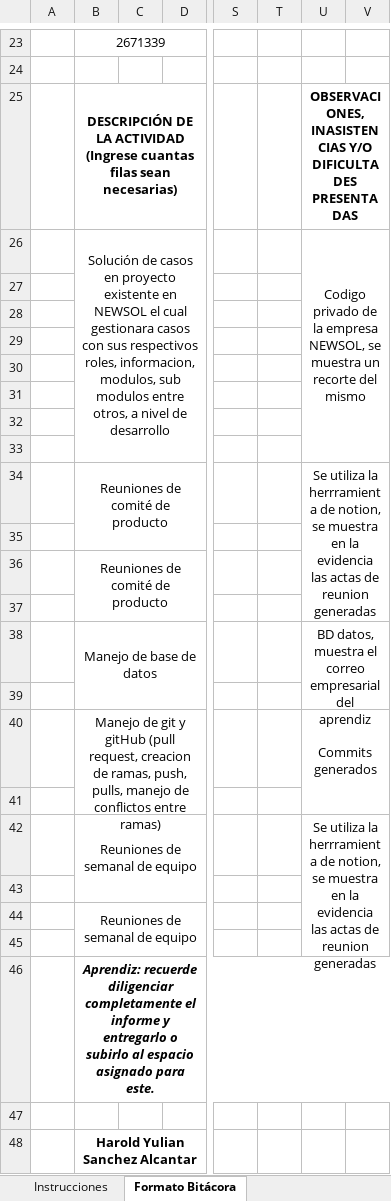
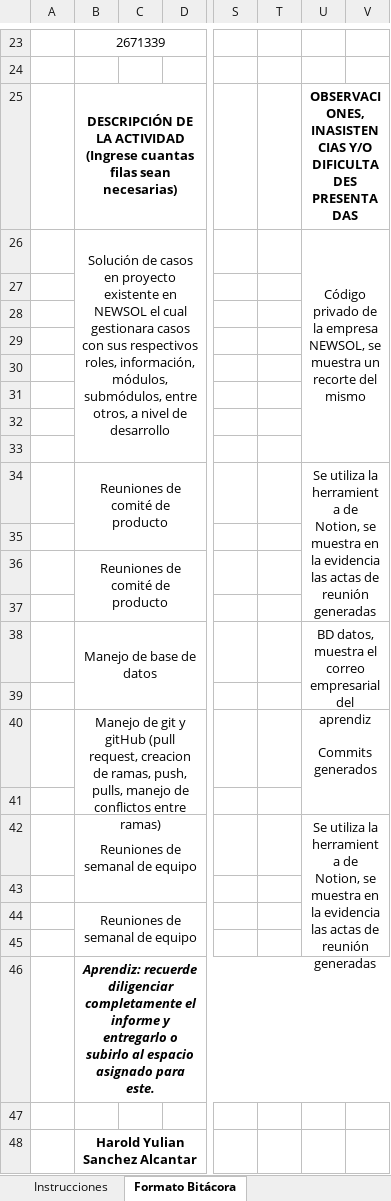
Before and after one commit to Smendoza120/Notas-sena, an Excel workbook: Bitacoras/Bitacora_1.xlsx, sheet Formato Bitácora, drawn as a sheet; only a part is shown, gaps mark what is left out; values as stored, in another font and other column widths than the file's, no borders; charts and pictures not drawn; the diff names each change by its address in the sheet, - before the commit and + after, or states it on an @@ line.

```diff
--- a/Bitacoras/Bitacora_1.xlsx (sheet Formato Bitácora)
+++ b/Bitacoras/Bitacora_1.xlsx (sheet Formato Bitácora)
-B26: …respectivos roles, informacion, modulos, sub modulos entre otros,…
+B26: …respectivos roles, información, módulos, submódulos, entre otros,…
-U26: Codigo privado de…
+U26: Código privado de…
-U34: …utiliza la herrramienta de notion, se muestra en la evidencia las actas de reunion generadas
+U34: …utiliza la herramienta de Notion, se muestra en la evidencia las actas de reunión generadas
-U42: …utiliza la herrramienta de notion, se muestra en la evidencia las actas de reunion generadas
+U42: …utiliza la herramienta de Notion, se muestra en la evidencia las actas de reunión generadas
```
Also changed, not shown: charts or pictures, Bitacoras/Bitacora_2.xlsx, Bitacoras/Bitacora_3.xlsx, 5 other files.
